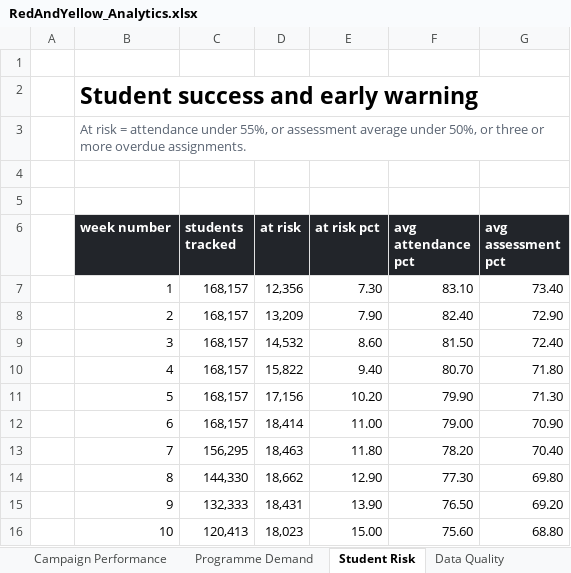
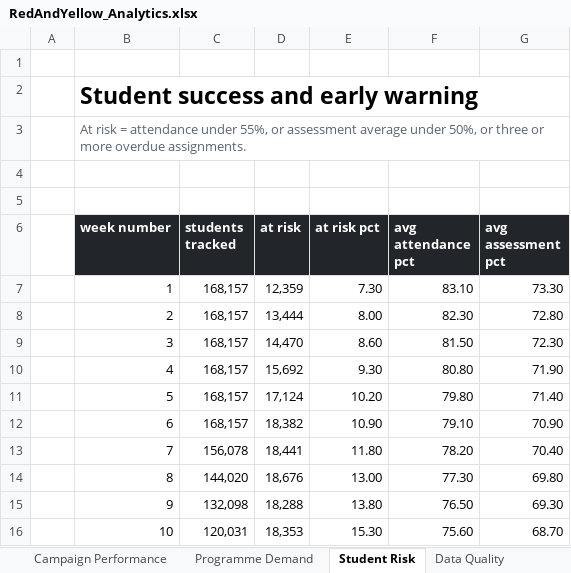
Before and after one commit to anthonyapollis/red-yellow-salesforce-handoff, an Excel workbook: reporting/RedAndYellow_Analytics.xlsx, sheet Student Risk, drawn as a sheet; only a part is shown; values as stored, in another font and other column widths than the file's, no borders; charts and pictures not drawn; the diff covers the shown part only; the diff names each change by its address in the sheet, - before the commit and + after, or states it on an @@ line.

```diff
--- a/reporting/RedAndYellow_Analytics.xlsx (sheet Student Risk)
+++ b/reporting/RedAndYellow_Analytics.xlsx (sheet Student Risk)
-D7 (at risk): 12,356
+D7 (at risk): 12,359
-G7 (avg assessment pct): 73.40
+G7 (avg assessment pct): 73.30
-D8 (at risk): 13,209
+D8 (at risk): 13,444
-E8 (at risk pct): 7.90
+E8 (at risk pct): 8.00
-F8 (avg attendance pct): 82.40
+F8 (avg attendance pct): 82.30
-G8 (avg assessment pct): 72.90
+G8 (avg assessment pct): 72.80
-D9 (at risk): 14,532
+D9 (at risk): 14,470
-G9 (avg assessment pct): 72.40
+G9 (avg assessment pct): 72.30
-D10 (at risk): 15,822
+D10 (at risk): 15,692
-E10 (at risk pct): 9.40
+E10 (at risk pct): 9.30
-F10 (avg attendance pct): 80.70
+F10 (avg attendance pct): 80.80
-G10 (avg assessment pct): 71.80
+G10 (avg assessment pct): 71.90
-D11 (at risk): 17,156
+D11 (at risk): 17,124
-F11 (avg attendance pct): 79.90
+F11 (avg attendance pct): 79.80
-G11 (avg assessment pct): 71.30
+G11 (avg assessment pct): 71.40
-D12 (at risk): 18,414
+D12 (at risk): 18,382
-E12 (at risk pct): 11.00
+E12 (at risk pct): 10.90
-F12 (avg attendance pct): 79.00
+F12 (avg attendance pct): 79.10
-C13 (students tracked): 156,295
+C13 (students tracked): 156,078
-D13 (at risk): 18,463
+D13 (at risk): 18,441
-C14 (students tracked): 144,330
+C14 (students tracked): 144,020
-D14 (at risk): 18,662
+D14 (at risk): 18,676
-E14 (at risk pct): 12.90
+E14 (at risk pct): 13.00
-C15 (students tracked): 132,333
+C15 (students tracked): 132,098
-D15 (at risk): 18,431
+D15 (at risk): 18,288
-E15 (at risk pct): 13.90
+E15 (at risk pct): 13.80
-G15 (avg assessment pct): 69.20
+G15 (avg assessment pct): 69.30
-C16 (students tracked): 120,413
+C16 (students tracked): 120,031
-D16 (at risk): 18,023
+D16 (at risk): 18,353
-E16 (at risk pct): 15.00
+E16 (at risk pct): 15.30
-G16 (avg assessment pct): 68.80
+G16 (avg assessment pct): 68.70
```
Also changed, not shown: 38 edited cells elsewhere in this sheet, sheet Campaign Performance, sheet Programme Demand, sheet Data Quality, sheet Executive Summary, charts or pictures, 31 other files.
